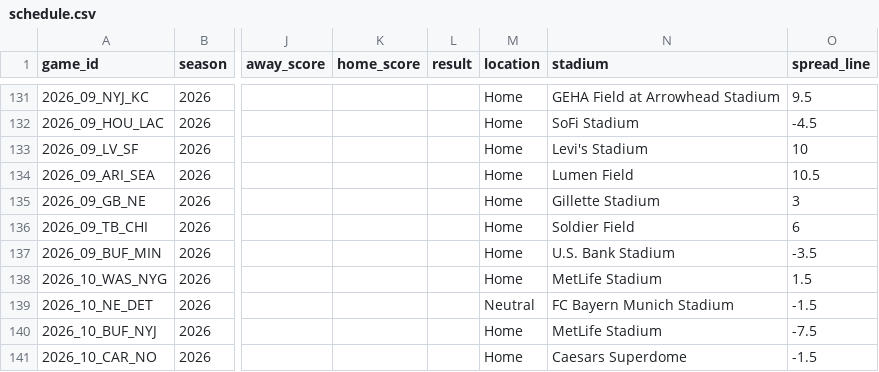
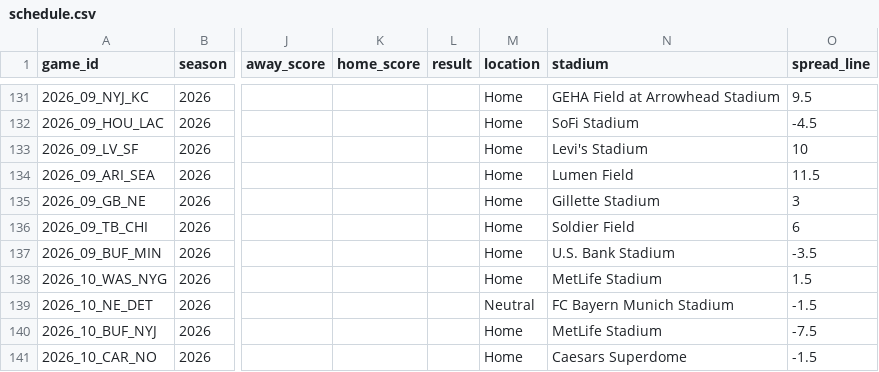
Before and after one commit to mvpeterson0-netizen/NFL-Odds-Tracker, a CSV file: data/schedule.csv, drawn as a sheet; only a part is shown, gaps mark what is left out; the diff names each change by its address in the sheet, - before the commit and + after, or states it on an @@ line.

```diff
--- a/data/schedule.csv
+++ b/data/schedule.csv
-O134 (spread_line): 10.5
+O134 (spread_line): 11.5
```
Also changed, not shown: data/pull_log.csv, data/runs/2026-11.csv, 7 other files.
